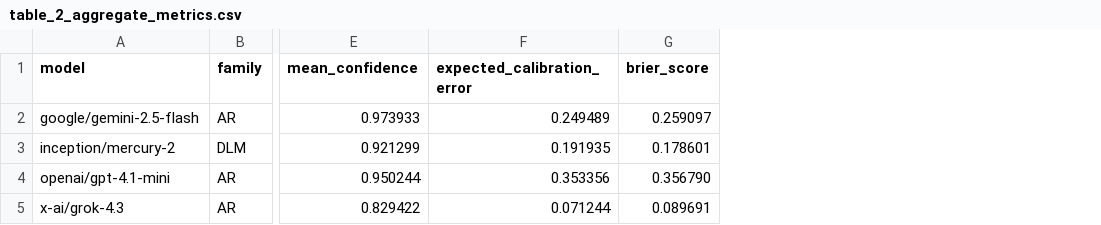
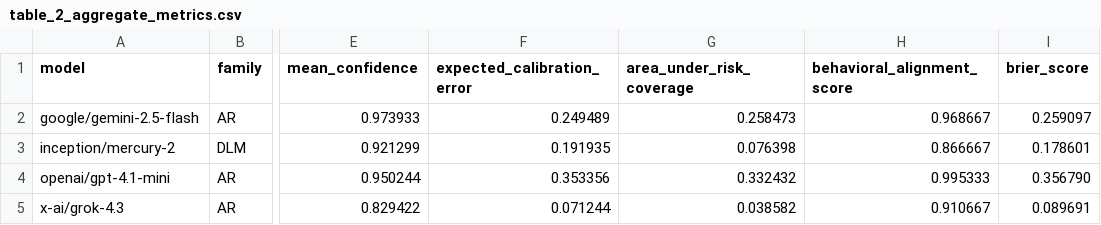
Before and after one commit to EdwardPalacci/Algoverse, a CSV file: paper_assets/tables/table_2_aggregate_metrics.csv, drawn as a sheet; only a part is shown, gaps mark what is left out; the diff names each change by its address in the sheet, - before the commit and + after, or states it on an @@ line.

```diff
--- a/paper_assets/tables/table_2_aggregate_metrics.csv
+++ b/paper_assets/tables/table_2_aggregate_metrics.csv
+column G (area_under_risk_coverage), rows 2-5: 0.258473 | 0.076398 | 0.332432 | 0.038582
+column H (behavioral_alignment_score), rows 2-5: 0.968667 | 0.866667 | 0.995333 | 0.910667
```
Also changed, not shown: documentation/research_notes/artifact_manifest.csv, paper_assets/tables/table_1_benchmark_specification.csv, 42 other files.
